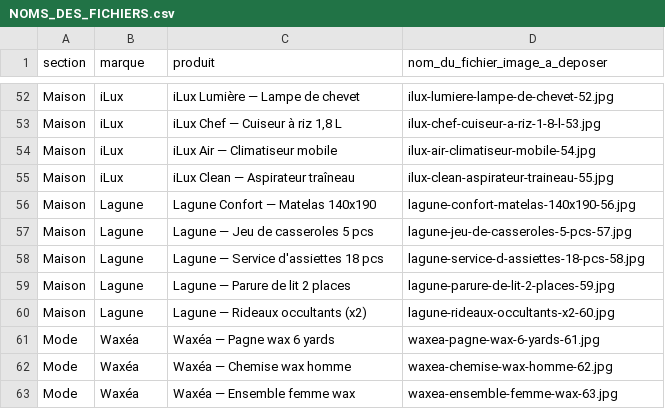
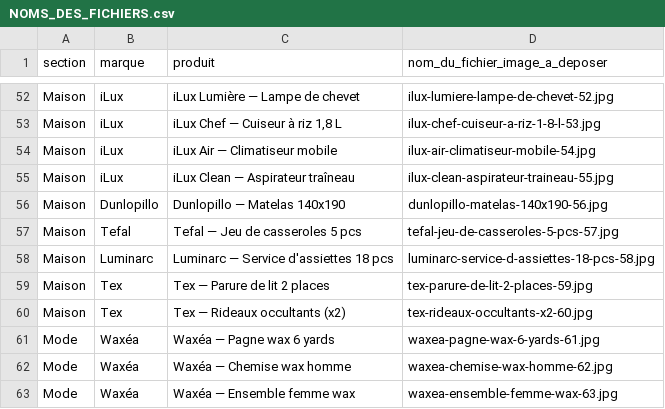
Before and after one commit to buteurdechien-svg/ics-market, a CSV file: public/assets/img/products/NOMS_DES_FICHIERS.csv, drawn as a sheet; only a part is shown, gaps mark what is left out.

Commit message:
Maison : remplace la marque maison "Lagune" par de vraies marques
- Matelas -> Dunlopillo
- Casseroles inox -> Tefal
- Service d'assiettes -> Luminarc
- Parure de lit / Rideaux -> Tex
- Mapping NOMS_DES_FICHIERS.csv regenere (slugs mis a jour)

```diff
--- a/public/assets/img/products/NOMS_DES_FICHIERS.csv
+++ b/public/assets/img/products/NOMS_DES_FICHIERS.csv
@@ -56,7 +56,7 @@ Maison,iLux,"iLux Air — Climatiseur mobile",ilux-air-climatiseur-mobile-54.jpg
 Maison,iLux,"iLux Clean — Aspirateur traîneau",ilux-clean-aspirateur-traineau-55.jpg
-Maison,Lagune,"Lagune Confort — Matelas 140x190",lagune-confort-matelas-140x190-56.jpg
-Maison,Lagune,"Lagune — Jeu de casseroles 5 pcs",lagune-jeu-de-casseroles-5-pcs-57.jpg
-Maison,Lagune,"Lagune — Service d'assiettes 18 pcs",lagune-service-d-assiettes-18-pcs-58.jpg
-Maison,Lagune,"Lagune — Parure de lit 2 places",lagune-parure-de-lit-2-places-59.jpg
-Maison,Lagune,"Lagune — Rideaux occultants (x2)",lagune-rideaux-occultants-x2-60.jpg
+Maison,Dunlopillo,"Dunlopillo — Matelas 140x190",dunlopillo-matelas-140x190-56.jpg
+Maison,Tefal,"Tefal — Jeu de casseroles 5 pcs",tefal-jeu-de-casseroles-5-pcs-57.jpg
+Maison,Luminarc,"Luminarc — Service d'assiettes 18 pcs",luminarc-service-d-assiettes-18-pcs-58.jpg
+Maison,Tex,"Tex — Parure de lit 2 places",tex-parure-de-lit-2-places-59.jpg
+Maison,Tex,"Tex — Rideaux occultants (x2)",tex-rideaux-occultants-x2-60.jpg
 Mode,Waxéa,"Waxéa — Pagne wax 6 yards",waxea-pagne-wax-6-yards-61.jpg
```
Also changed, not shown: 1 other file.
